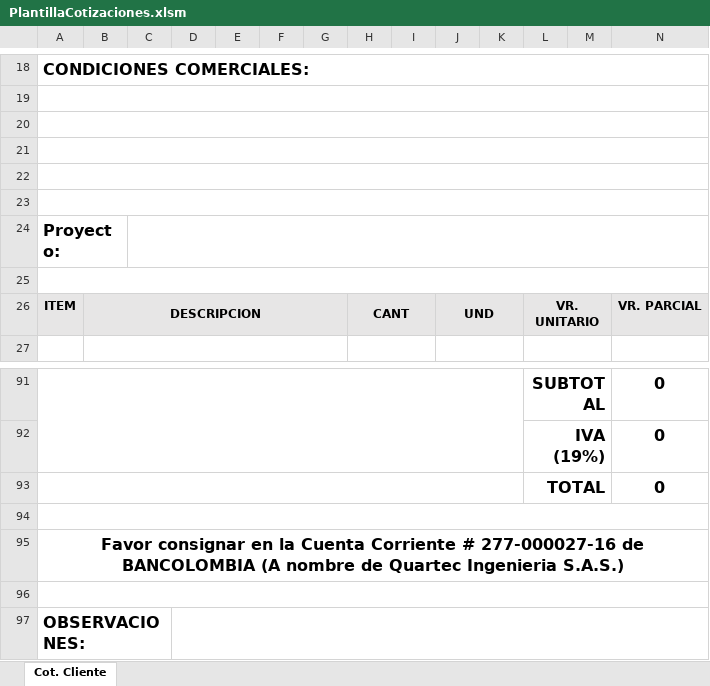
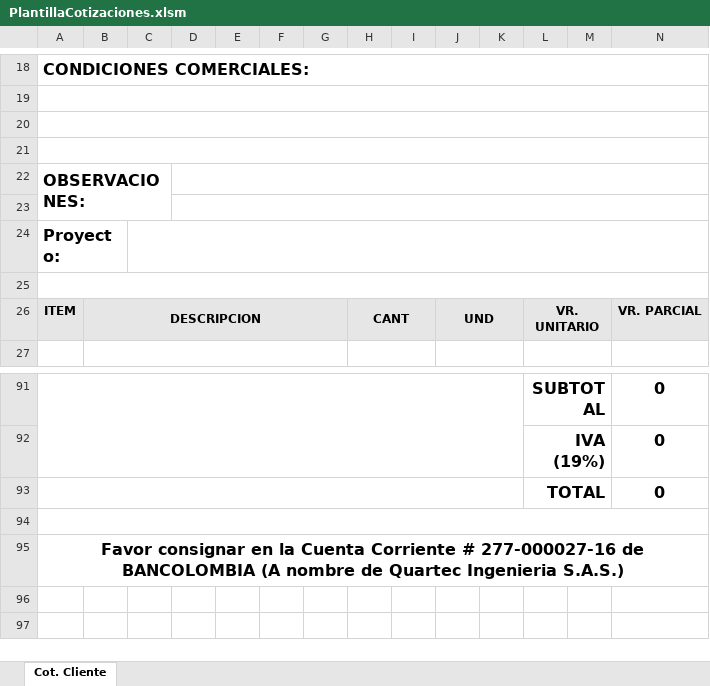
Before and after one commit to arestrepogiraldo2200/Quartec, an Excel workbook: PlantillaCotizaciones.xlsm, sheet Cot. Cliente, drawn as a sheet; only a part is shown, gaps mark what is left out; values as stored, in another font and other column widths than the file's, no borders; charts and pictures not drawn; the diff names each change by its address in the sheet, - before the commit and + after, or states it on an @@ line.

Commit message:
vista aprobacion de cotizacion

```diff
--- a/PlantillaCotizaciones.xlsm (sheet Cot. Cliente)
+++ b/PlantillaCotizaciones.xlsm (sheet Cot. Cliente)
-A22: (empty)
+A22: OBSERVACIONES:
-A22:N22 merged
+A22:C23 merged
+D22:N22 merged
-A23:N23 merged
+D23:N23 merged
-row 96: (empty)
-row 97: OBSERVACIONES:
```
Also changed, not shown: 17 other files.
